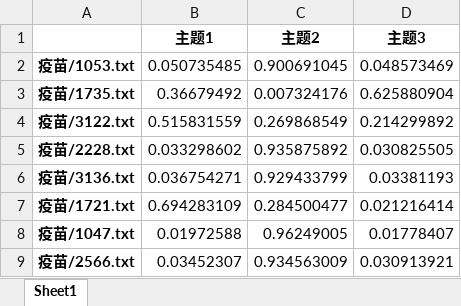
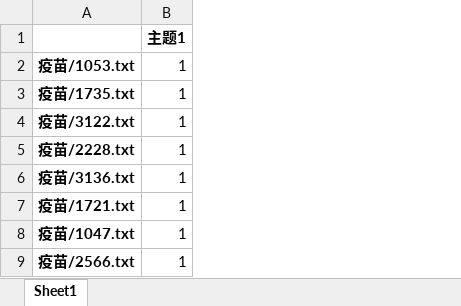
Before and after one commit to AllenWrong/COVID19-CHA_vs_USA, an Excel workbook: word_features/年/ENG,2021-1~2021-12,文档_主题矩阵.xlsx, sheet Sheet1, drawn as a sheet; only a part is shown; values as stored, in another font and other column widths than the file's, no borders; removed rows and columns are numbered as before the commit, all else as after; the diff names each change by its address in the sheet, - before the commit and + after, or states it on an @@ line.

```diff
--- a/word_features/年/ENG,2021-1~2021-12,文档_主题矩阵.xlsx (sheet Sheet1)
+++ b/word_features/年/ENG,2021-1~2021-12,文档_主题矩阵.xlsx (sheet Sheet1)
-column B, rows 1-9: 主题1 | 0.050735485 | 0.36679492 | 0.515831559 | 0.033298602 | 0.036754271 | 0.694283109 | 0.01972588 | 0.03452307
-column C, rows 1-9: 主题2 | 0.900691045 | 0.007324176 | 0.269868549 | 0.935875892 | 0.929433799 | 0.284500477 | 0.96249005 | 0.934563009
-column D, rows 1-9: 主题3 | 0.048573469 | 0.625880904 | 0.214299892 | 0.030825505 | 0.03381193 | 0.021216414 | 0.01778407 | 0.030913921
+column B, rows 1-9: 主题1 | 1 | 1 | 1 | 1 | 1 | 1 | 1 | 1
```
Also changed, not shown: word_features/年/ENG,2020-1~2021-1,主题_词矩阵.xlsx, word_features/年/ENG,2020-1~2021-1,词典.xlsx, 17 other files.
